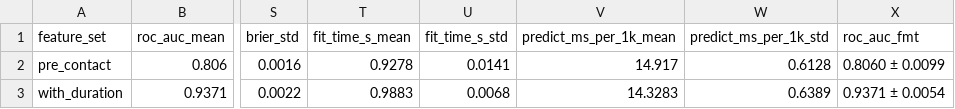
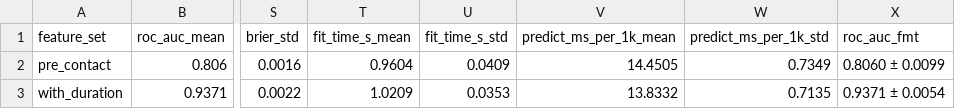
Before and after one commit to fcaceres-create/caece-aprendizaje-artificial-tpfinal, a CSV file: reports/tables/leakage_cv.csv, drawn as a sheet; only a part is shown, gaps mark what is left out; the diff names each change by its address in the sheet, - before the commit and + after, or states it on an @@ line.

```diff
--- a/reports/tables/leakage_cv.csv
+++ b/reports/tables/leakage_cv.csv
-T2 (fit_time_s_mean): 0.9278
+T2 (fit_time_s_mean): 0.9604
-U2 (fit_time_s_std): 0.0141
+U2 (fit_time_s_std): 0.0409
-V2 (predict_ms_per_1k_mean): 14.917
+V2 (predict_ms_per_1k_mean): 14.4505
-W2 (predict_ms_per_1k_std): 0.6128
+W2 (predict_ms_per_1k_std): 0.7349
-T3 (fit_time_s_mean): 0.9883
+T3 (fit_time_s_mean): 1.0209
-U3 (fit_time_s_std): 0.0068
+U3 (fit_time_s_std): 0.0353
-V3 (predict_ms_per_1k_mean): 14.3283
+V3 (predict_ms_per_1k_mean): 13.8332
-W3 (predict_ms_per_1k_std): 0.6389
+W3 (predict_ms_per_1k_std): 0.7135
```
Also changed, not shown: reports/tables/cv_results.csv, reports/tables/cv_results_folds.csv, 29 other files.
